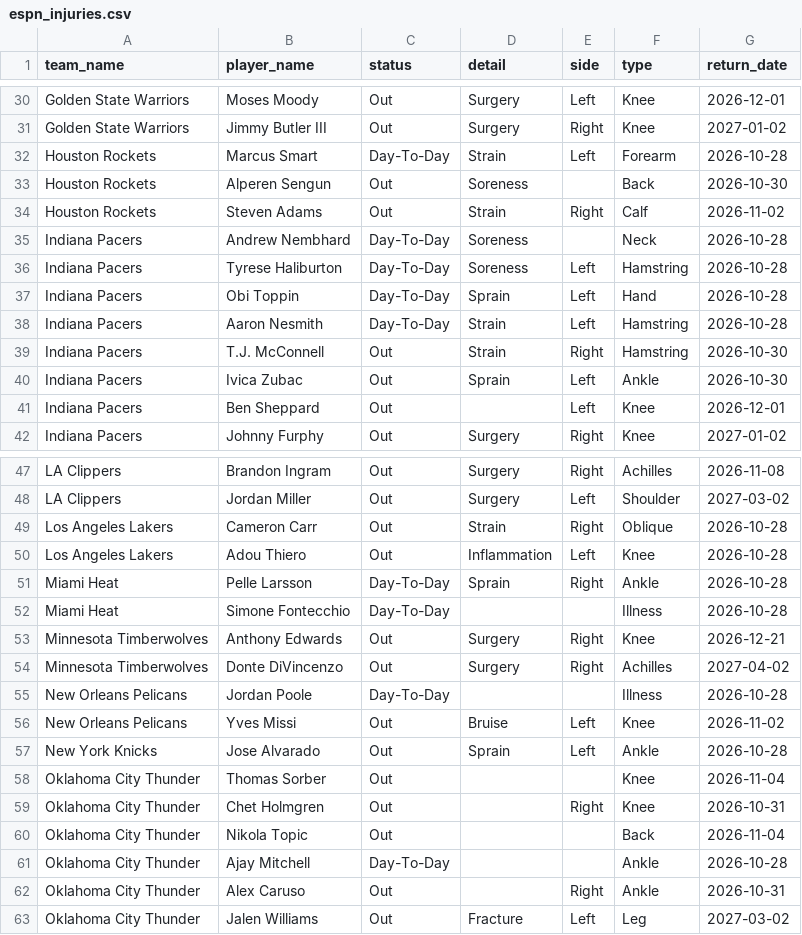
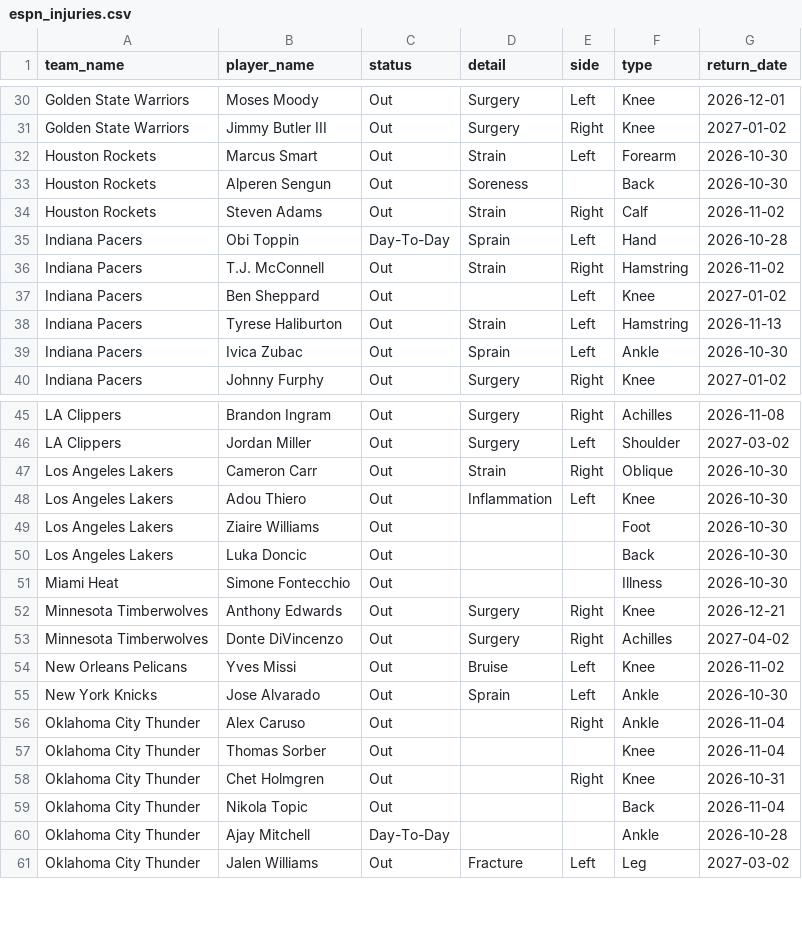
Before and after one commit to Thakky001/NBA, a CSV file: data/raw/espn_injuries.csv, drawn as a sheet; only a part is shown, gaps mark what is left out; the diff covers the shown part only.

```diff
--- a/data/raw/espn_injuries.csv
+++ b/data/raw/espn_injuries.csv
@@ -31,12 +31,10 @@ Golden State Warriors,Moses Moody,Out,Surgery,Left,Knee,2026-12-01
 Golden State Warriors,Jimmy Butler III,Out,Surgery,Right,Knee,2027-01-02
-Houston Rockets,Marcus Smart,Day-To-Day,Strain,Left,Forearm,2026-10-28
+Houston Rockets,Marcus Smart,Out,Strain,Left,Forearm,2026-10-30
 Houston Rockets,Alperen Sengun,Out,Soreness,,Back,2026-10-30
 Houston Rockets,Steven Adams,Out,Strain,Right,Calf,2026-11-02
-Indiana Pacers,Andrew Nembhard,Day-To-Day,Soreness,,Neck,2026-10-28
-Indiana Pacers,Tyrese Haliburton,Day-To-Day,Soreness,Left,Hamstring,2026-10-28
 Indiana Pacers,Obi Toppin,Day-To-Day,Sprain,Left,Hand,2026-10-28
-Indiana Pacers,Aaron Nesmith,Day-To-Day,Strain,Left,Hamstring,2026-10-28
-Indiana Pacers,T.J. McConnell,Out,Strain,Right,Hamstring,2026-10-30
+Indiana Pacers,T.J. McConnell,Out,Strain,Right,Hamstring,2026-11-02
+Indiana Pacers,Ben Sheppard,Out,,Left,Knee,2027-01-02
+Indiana Pacers,Tyrese Haliburton,Out,Strain,Left,Hamstring,2026-11-13
 Indiana Pacers,Ivica Zubac,Out,Sprain,Left,Ankle,2026-10-30
-Indiana Pacers,Ben Sheppard,Out,,Left,Knee,2026-12-01
 Indiana Pacers,Johnny Furphy,Out,Surgery,Right,Knee,2027-01-02
@@ -48,11 +46,12 @@ LA Clippers,Brandon Ingram,Out,Surgery,Right,Achilles,2026-11-08
 LA Clippers,Jordan Miller,Out,Surgery,Left,Shoulder,2027-03-02
-Los Angeles Lakers,Cameron Carr,Out,Strain,Right,Oblique,2026-10-28
-Los Angeles Lakers,Adou Thiero,Out,Inflammation,Left,Knee,2026-10-28
-Miami Heat,Pelle Larsson,Day-To-Day,Sprain,Right,Ankle,2026-10-28
-Miami Heat,Simone Fontecchio,Day-To-Day,,,Illness,2026-10-28
+Los Angeles Lakers,Cameron Carr,Out,Strain,Right,Oblique,2026-10-30
+Los Angeles Lakers,Adou Thiero,Out,Inflammation,Left,Knee,2026-10-30
+Los Angeles Lakers,Ziaire Williams,Out,,,Foot,2026-10-30
+Los Angeles Lakers,Luka Doncic,Out,,,Back,2026-10-30
+Miami Heat,Simone Fontecchio,Out,,,Illness,2026-10-30
 Minnesota Timberwolves,Anthony Edwards,Out,Surgery,Right,Knee,2026-12-21
 Minnesota Timberwolves,Donte DiVincenzo,Out,Surgery,Right,Achilles,2027-04-02
-New Orleans Pelicans,Jordan Poole,Day-To-Day,,,Illness,2026-10-28
 New Orleans Pelicans,Yves Missi,Out,Bruise,Left,Knee,2026-11-02
-New York Knicks,Jose Alvarado,Out,Sprain,Left,Ankle,2026-10-28
+New York Knicks,Jose Alvarado,Out,Sprain,Left,Ankle,2026-10-30
+Oklahoma City Thunder,Alex Caruso,Out,,Right,Ankle,2026-11-04
 Oklahoma City Thunder,Thomas Sorber,Out,,,Knee,2026-11-04
@@ -61,3 +60,2 @@ Oklahoma City Thunder,Nikola Topic,Out,,,Back,2026-11-04
 Oklahoma City Thunder,Ajay Mitchell,Day-To-Day,,,Ankle,2026-10-28
-Oklahoma City Thunder,Alex Caruso,Out,,Right,Ankle,2026-10-31
 Oklahoma City Thunder,Jalen Williams,Out,Fracture,Left,Leg,2027-03-02
```
Also changed, not shown: 2 added rows, 3 removed rows, 1 moved row and 6 edited cells elsewhere in this file, 2 other files.
